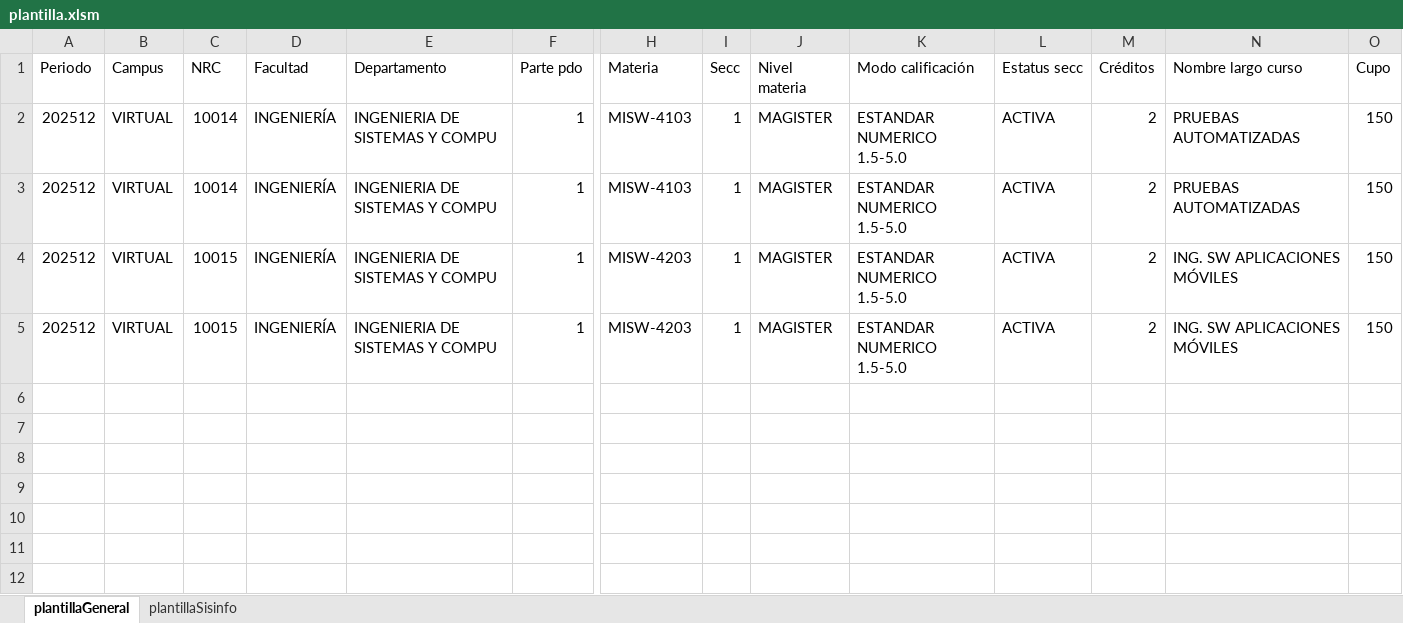
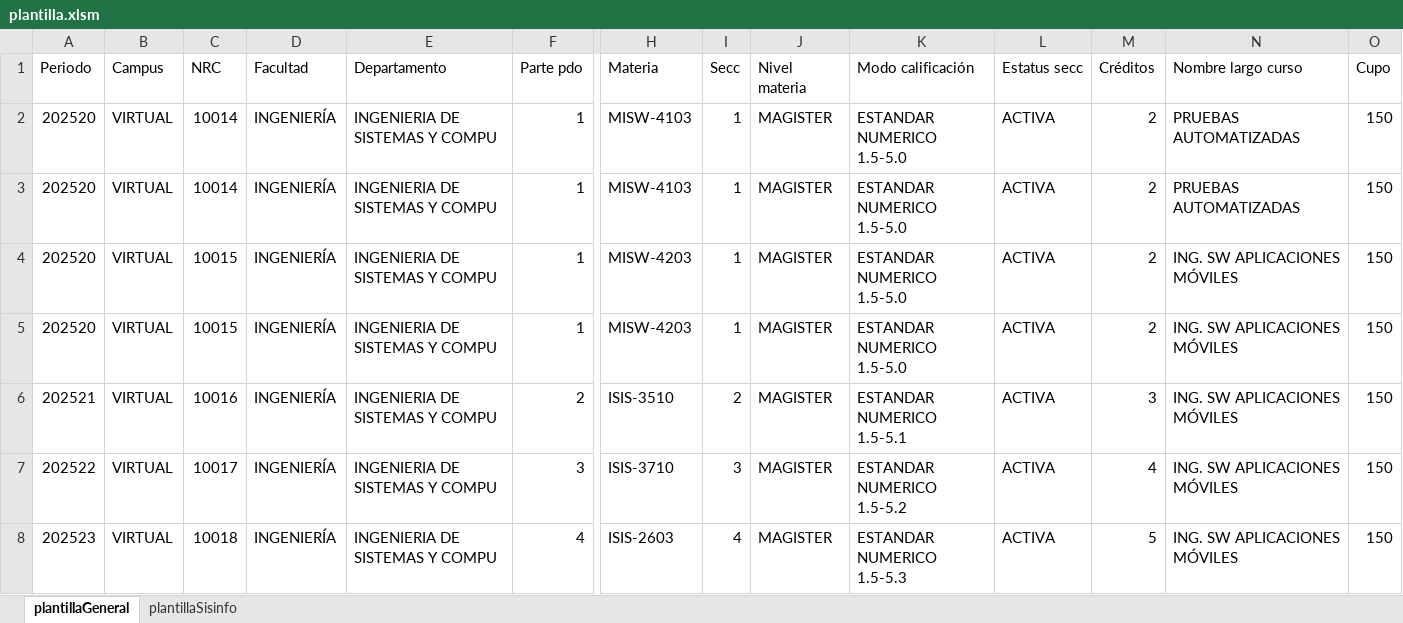
Before and after one commit to LensesResearchLab/SISINFO, an Excel workbook: apps/web/public/plantilla.xlsm, sheet plantillaGeneral, drawn as a sheet; only a part is shown, gaps mark what is left out; values as stored, in another font and other column widths than the file's, no borders; rows hold the shown columns only; the diff names each change by its address in the sheet, - before the commit and + after, or states it on an @@ line.

```diff
--- a/apps/web/public/plantilla.xlsm (sheet plantillaGeneral)
+++ b/apps/web/public/plantilla.xlsm (sheet plantillaGeneral)
-A2:A5 (Periodo): 202512
+A2:A5 (Periodo): 202520
+row 6: 202521 | VIRTUAL | 10016 | INGENIERÍA | INGENIERIA DE SISTEMAS Y COMPU | 2 | ISIS-3510 | 2 | MAGISTER | ESTANDAR NUMERICO 1.5-5.1 | ACTIVA | 3 | ING. SW APLICACIONES MÓVILES | 150
+row 7: 202522 | VIRTUAL | 10017 | INGENIERÍA | INGENIERIA DE SISTEMAS Y COMPU | 3 | ISIS-3710 | 3 | MAGISTER | ESTANDAR NUMERICO 1.5-5.2 | ACTIVA | 4 | ING. SW APLICACIONES MÓVILES | 150
+row 8: 202523 | VIRTUAL | 10018 | INGENIERÍA | INGENIERIA DE SISTEMAS Y COMPU | 4 | ISIS-2603 | 4 | MAGISTER | ESTANDAR NUMERICO 1.5-5.3 | ACTIVA | 5 | ING. SW APLICACIONES MÓVILES | 150
```
Also changed, not shown: sheet plantillaSisinfo, 12 other files.
